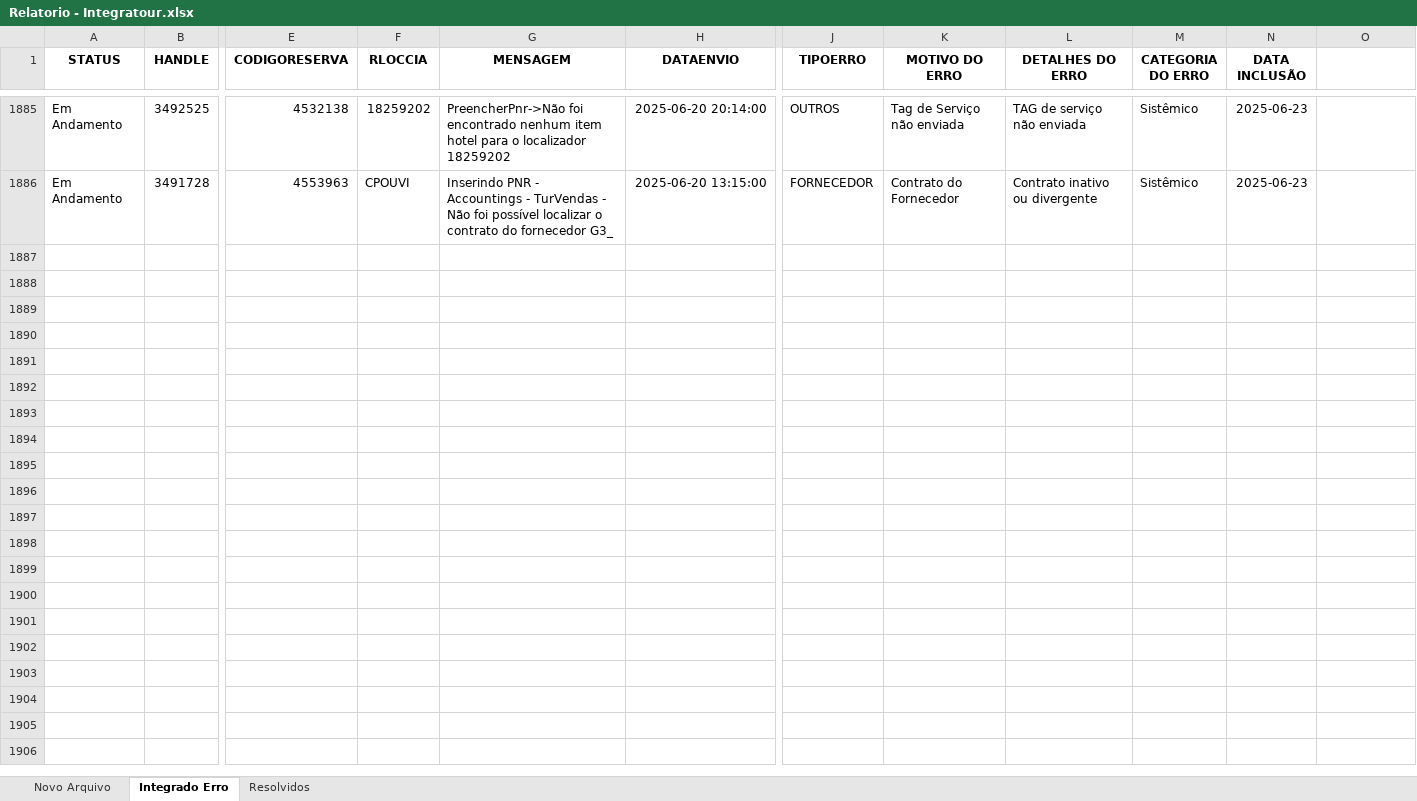
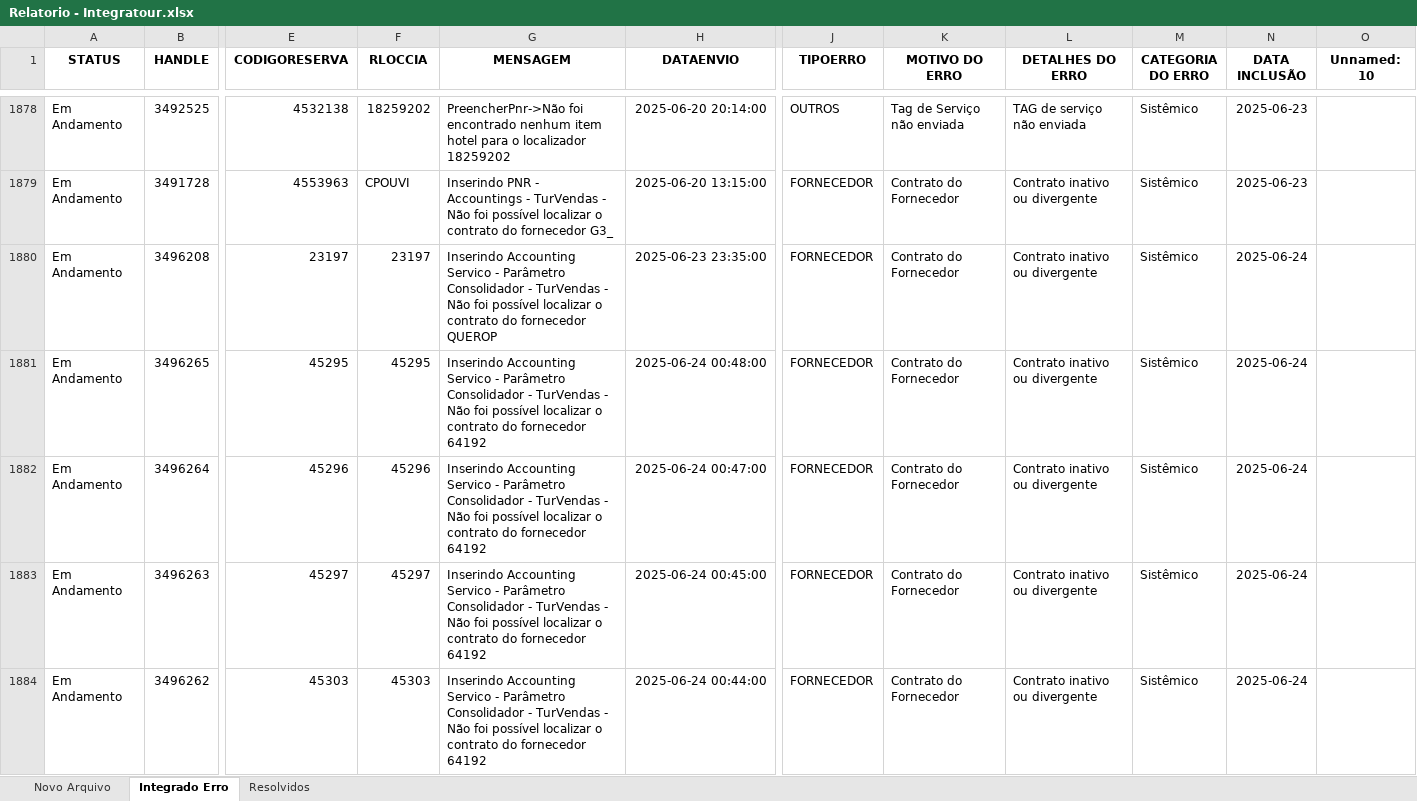
Before and after one commit to igorfreits/projects-analysis-python, an Excel workbook: Integration Quality/Relatorio - Integratour.xlsx, sheet Integrado Erro, drawn as a sheet; only a part is shown, gaps mark what is left out; values as stored, in another font and other column widths than the file's, no borders; rows hold the shown columns only; the diff covers the shown part only; the diff names each change by its address in the sheet, - before the commit and + after, or states it on an @@ line.

```diff
--- a/Integration Quality/Relatorio - Integratour.xlsx (sheet Integrado Erro)
+++ b/Integration Quality/Relatorio - Integratour.xlsx (sheet Integrado Erro)
-O1: (empty)
+O1: Unnamed: 10
+row 1880: Em Andamento | 3496208 | 23197 | 23197 | Inserindo Accounting Servico - Parâmetro Consolidador - TurVendas - Não foi possível localizar o contrato do fornecedor QUEROP | 2025-06-23 23:35:00 | FORNECEDOR | Contrato do Fornecedor | Contrato inativo ou divergente | Sistêmico | 2025-06-24
+row 1881: Em Andamento | 3496265 | 45295 | 45295 | Inserindo Accounting Servico - Parâmetro Consolidador - TurVendas - Não foi possível localizar o contrato do fornecedor 64192 | 2025-06-24 00:48:00 | FORNECEDOR | Contrato do Fornecedor | Contrato inativo ou divergente | Sistêmico | 2025-06-24
+row 1882: Em Andamento | 3496264 | 45296 | 45296 | Inserindo Accounting Servico - Parâmetro Consolidador - TurVendas - Não foi possível localizar o contrato do fornecedor 64192 | 2025-06-24 00:47:00 | FORNECEDOR | Contrato do Fornecedor | Contrato inativo ou divergente | Sistêmico | 2025-06-24
+row 1883: Em Andamento | 3496263 | 45297 | 45297 | Inserindo Accounting Servico - Parâmetro Consolidador - TurVendas - Não foi possível localizar o contrato do fornecedor 64192 | 2025-06-24 00:45:00 | FORNECEDOR | Contrato do Fornecedor | Contrato inativo ou divergente | Sistêmico | 2025-06-24
+row 1884: Em Andamento | 3496262 | 45303 | 45303 | Inserindo Accounting Servico - Parâmetro Consolidador - TurVendas - Não foi possível localizar o contrato do fornecedor 64192 | 2025-06-24 00:44:00 | FORNECEDOR | Contrato do Fornecedor | Contrato inativo ou divergente | Sistêmico | 2025-06-24
```
Also changed, not shown: 26 added rows and 7 removed rows elsewhere in this sheet, sheet Novo Arquivo, sheet Resolvidos, Integration Quality/Benner - Processado Erro 0.xlsx, Integration Quality/EMPRESAS/Relatorio - GRUPO KONTIK.xlsx, 9 other files.
